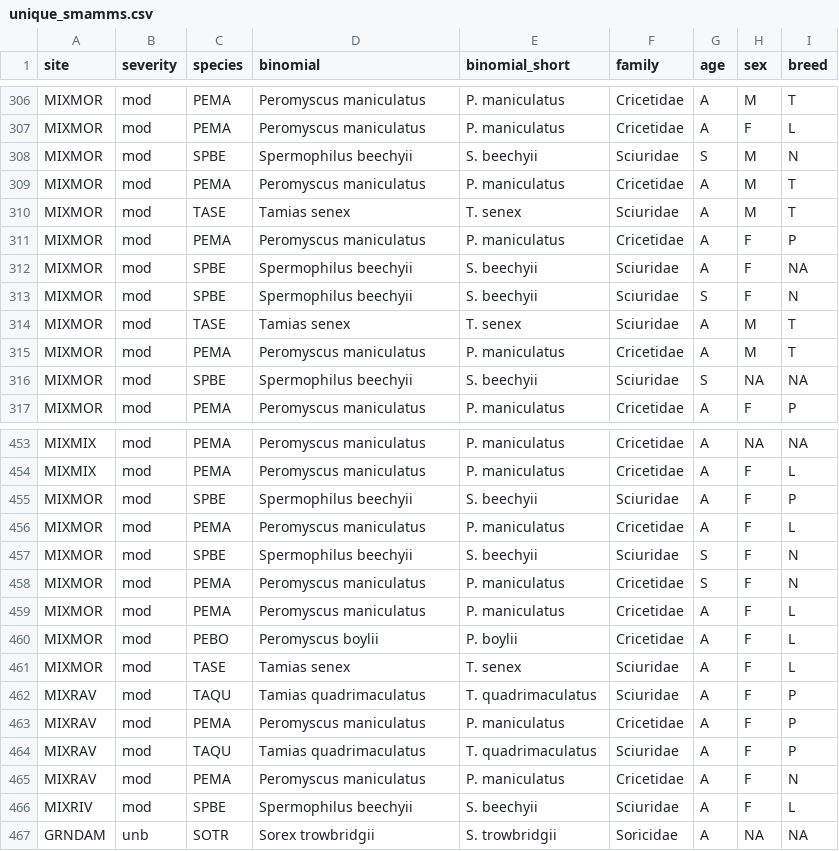
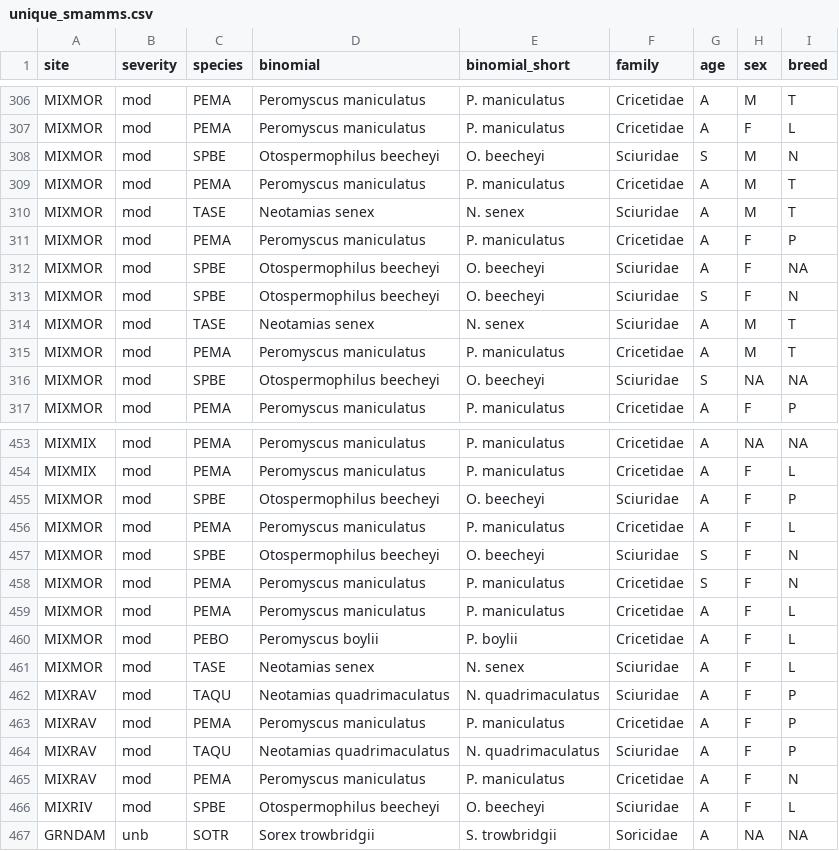
Before and after one commit to katekathrynkat/smammunity, a CSV file: data/unique_smamms.csv, drawn as a sheet; only a part is shown, gaps mark what is left out; the diff covers the shown part only.

```diff
--- a/data/unique_smamms.csv
+++ b/data/unique_smamms.csv
@@ -307,11 +307,11 @@ MIXMOR,mod,PEMA,Peromyscus maniculatus,P. maniculatus,Cricetidae,A,M,T
 MIXMOR,mod,PEMA,Peromyscus maniculatus,P. maniculatus,Cricetidae,A,F,L
-MIXMOR,mod,SPBE,Spermophilus beechyii,S. beechyii,Sciuridae,S,M,N
+MIXMOR,mod,SPBE,Otospermophilus beecheyi,O. beecheyi,Sciuridae,S,M,N
 MIXMOR,mod,PEMA,Peromyscus maniculatus,P. maniculatus,Cricetidae,A,M,T
-MIXMOR,mod,TASE,Tamias senex,T. senex,Sciuridae,A,M,T
+MIXMOR,mod,TASE,Neotamias senex,N. senex,Sciuridae,A,M,T
 MIXMOR,mod,PEMA,Peromyscus maniculatus,P. maniculatus,Cricetidae,A,F,P
-MIXMOR,mod,SPBE,Spermophilus beechyii,S. beechyii,Sciuridae,A,F,NA
-MIXMOR,mod,SPBE,Spermophilus beechyii,S. beechyii,Sciuridae,S,F,N
-MIXMOR,mod,TASE,Tamias senex,T. senex,Sciuridae,A,M,T
+MIXMOR,mod,SPBE,Otospermophilus beecheyi,O. beecheyi,Sciuridae,A,F,NA
+MIXMOR,mod,SPBE,Otospermophilus beecheyi,O. beecheyi,Sciuridae,S,F,N
+MIXMOR,mod,TASE,Neotamias senex,N. senex,Sciuridae,A,M,T
 MIXMOR,mod,PEMA,Peromyscus maniculatus,P. maniculatus,Cricetidae,A,M,T
-MIXMOR,mod,SPBE,Spermophilus beechyii,S. beechyii,Sciuridae,S,NA,NA
+MIXMOR,mod,SPBE,Otospermophilus beecheyi,O. beecheyi,Sciuridae,S,NA,NA
 MIXMOR,mod,PEMA,Peromyscus maniculatus,P. maniculatus,Cricetidae,A,F,P
@@ -454,5 +454,5 @@ MIXMIX,mod,PEMA,Peromyscus maniculatus,P. maniculatus,Cricetidae,A,NA,NA
 MIXMIX,mod,PEMA,Peromyscus maniculatus,P. maniculatus,Cricetidae,A,F,L
-MIXMOR,mod,SPBE,Spermophilus beechyii,S. beechyii,Sciuridae,A,F,P
+MIXMOR,mod,SPBE,Otospermophilus beecheyi,O. beecheyi,Sciuridae,A,F,P
 MIXMOR,mod,PEMA,Peromyscus maniculatus,P. maniculatus,Cricetidae,A,F,L
-MIXMOR,mod,SPBE,Spermophilus beechyii,S. beechyii,Sciuridae,S,F,N
+MIXMOR,mod,SPBE,Otospermophilus beecheyi,O. beecheyi,Sciuridae,S,F,N
 MIXMOR,mod,PEMA,Peromyscus maniculatus,P. maniculatus,Cricetidae,S,F,N
@@ -460,8 +460,8 @@ MIXMOR,mod,PEMA,Peromyscus maniculatus,P. maniculatus,Cricetidae,A,F,L
 MIXMOR,mod,PEBO,Peromyscus boylii,P. boylii,Cricetidae,A,F,L
-MIXMOR,mod,TASE,Tamias senex,T. senex,Sciuridae,A,F,L
-MIXRAV,mod,TAQU,Tamias quadrimaculatus,T. quadrimaculatus,Sciuridae,A,F,P
+MIXMOR,mod,TASE,Neotamias senex,N. senex,Sciuridae,A,F,L
+MIXRAV,mod,TAQU,Neotamias quadrimaculatus,N. quadrimaculatus,Sciuridae,A,F,P
 MIXRAV,mod,PEMA,Peromyscus maniculatus,P. maniculatus,Cricetidae,A,F,P
-MIXRAV,mod,TAQU,Tamias quadrimaculatus,T. quadrimaculatus,Sciuridae,A,F,P
+MIXRAV,mod,TAQU,Neotamias quadrimaculatus,N. quadrimaculatus,Sciuridae,A,F,P
 MIXRAV,mod,PEMA,Peromyscus maniculatus,P. maniculatus,Cricetidae,A,F,N
-MIXRIV,mod,SPBE,Spermophilus beechyii,S. beechyii,Sciuridae,A,F,L
+MIXRIV,mod,SPBE,Otospermophilus beecheyi,O. beecheyi,Sciuridae,A,F,L
 GRNDAM,unb,SOTR,Sorex trowbridgii,S. trowbridgii,Soricidae,A,NA,NA
```
Also changed, not shown: 88 edited cells elsewhere in this file, data/effort.csv, data/full_data.csv, 26 other files.
